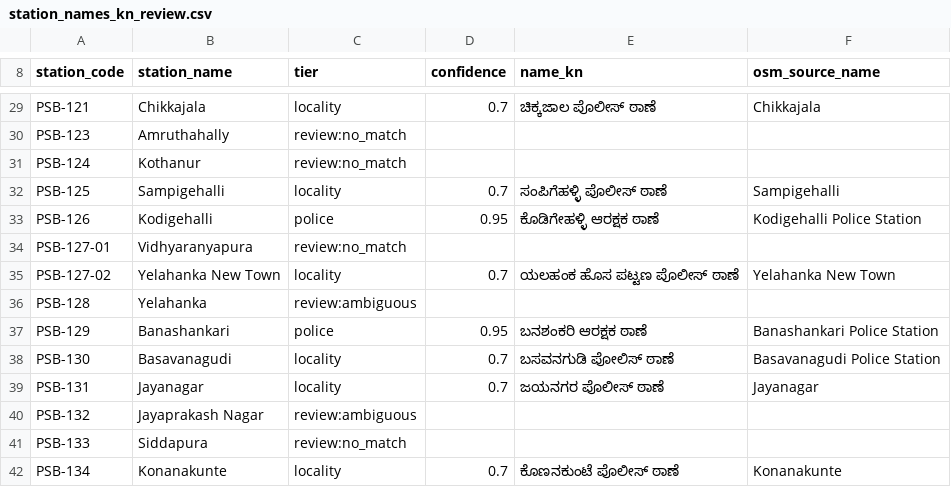
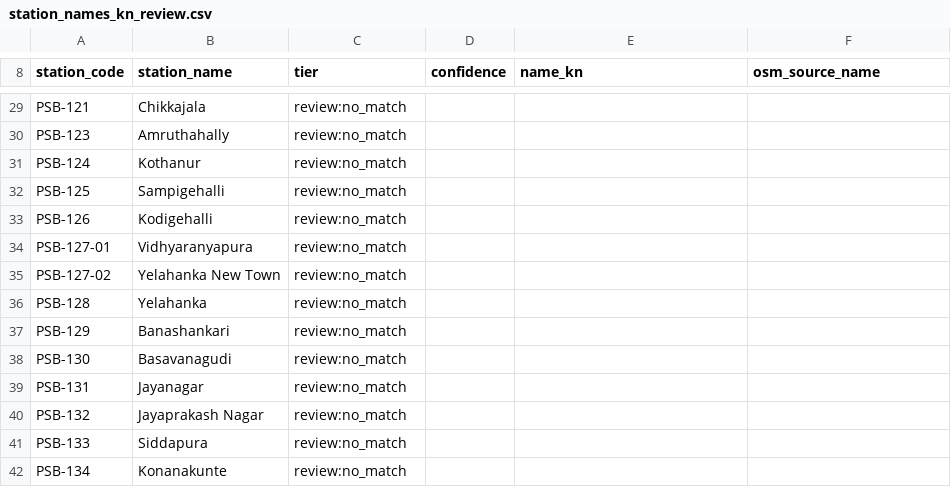
Before and after one commit to mouryas-aiml/NETRA, a CSV file: etl/overrides/station_names_kn_review.csv, drawn as a sheet; only a part is shown, gaps mark what is left out; the diff covers the shown part only; the diff names each change by its address in the sheet, - before the commit and + after, or states it on an @@ line.

Commit message:
local

```diff
--- a/etl/overrides/station_names_kn_review.csv
+++ b/etl/overrides/station_names_kn_review.csv
-C29 (tier): locality
+C29 (tier): review:no_match
-D29 (confidence): 0.7
+D29 (confidence): (empty)
-E29 (name_kn): ಚಿಕ್ಕಜಾಲ ಪೊಲೀಸ್ ಠಾಣೆ
+E29 (name_kn): (empty)
-F29 (osm_source_name): Chikkajala
+F29 (osm_source_name): (empty)
-C32 (tier): locality
+C32 (tier): review:no_match
-D32 (confidence): 0.7
+D32 (confidence): (empty)
-E32 (name_kn): ಸಂಪಿಗೆಹಳ್ಳಿ ಪೊಲೀಸ್ ಠಾಣೆ
+E32 (name_kn): (empty)
-F32 (osm_source_name): Sampigehalli
+F32 (osm_source_name): (empty)
-C33 (tier): police
+C33 (tier): review:no_match
-D33 (confidence): 0.95
+D33 (confidence): (empty)
-E33 (name_kn): ಕೊಡಿಗೇಹಳ್ಳಿ ಆರಕ್ಷಕ ಠಾಣೆ
+E33 (name_kn): (empty)
-F33 (osm_source_name): Kodigehalli Police Station
+F33 (osm_source_name): (empty)
-C35 (tier): locality
+C35 (tier): review:no_match
-D35 (confidence): 0.7
+D35 (confidence): (empty)
-E35 (name_kn): ಯಲಹಂಕ ಹೊಸ ಪಟ್ಟಣ ಪೊಲೀಸ್ ಠಾಣೆ
+E35 (name_kn): (empty)
-F35 (osm_source_name): Yelahanka New Town
+F35 (osm_source_name): (empty)
-C36 (tier): review:ambiguous
+C36 (tier): review:no_match
-C37 (tier): police
+C37 (tier): review:no_match
-D37 (confidence): 0.95
+D37 (confidence): (empty)
-E37 (name_kn): ಬನಶಂಕರಿ ಆರಕ್ಷಕ ಠಾಣೆ
+E37 (name_kn): (empty)
-F37 (osm_source_name): Banashankari Police Station
+F37 (osm_source_name): (empty)
-C38:C39 (tier): locality
+C38:C39 (tier): review:no_match
-D38:D39 (confidence): 0.7
+D38:D39 (confidence): (empty)
-E38 (name_kn): ಬಸವನಗುಡಿ ಪೋಲಿಸ್ ಠಾಣೆ
+E38 (name_kn): (empty)
-F38 (osm_source_name): Basavanagudi Police Station
+F38 (osm_source_name): (empty)
-E39 (name_kn): ಜಯನಗರ ಪೊಲೀಸ್ ಠಾಣೆ
+E39 (name_kn): (empty)
-F39 (osm_source_name): Jayanagar
+F39 (osm_source_name): (empty)
-C40 (tier): review:ambiguous
+C40 (tier): review:no_match
-C42 (tier): locality
+C42 (tier): review:no_match
-D42 (confidence): 0.7
+D42 (confidence): (empty)
-E42 (name_kn): ಕೊಣನಕುಂಟೆ ಪೊಲೀಸ್ ಠಾಣೆ
+E42 (name_kn): (empty)
-F42 (osm_source_name): Konanakunte
+F42 (osm_source_name): (empty)
```
Also changed, not shown: 154 edited cells elsewhere in this file, 15 other files.
